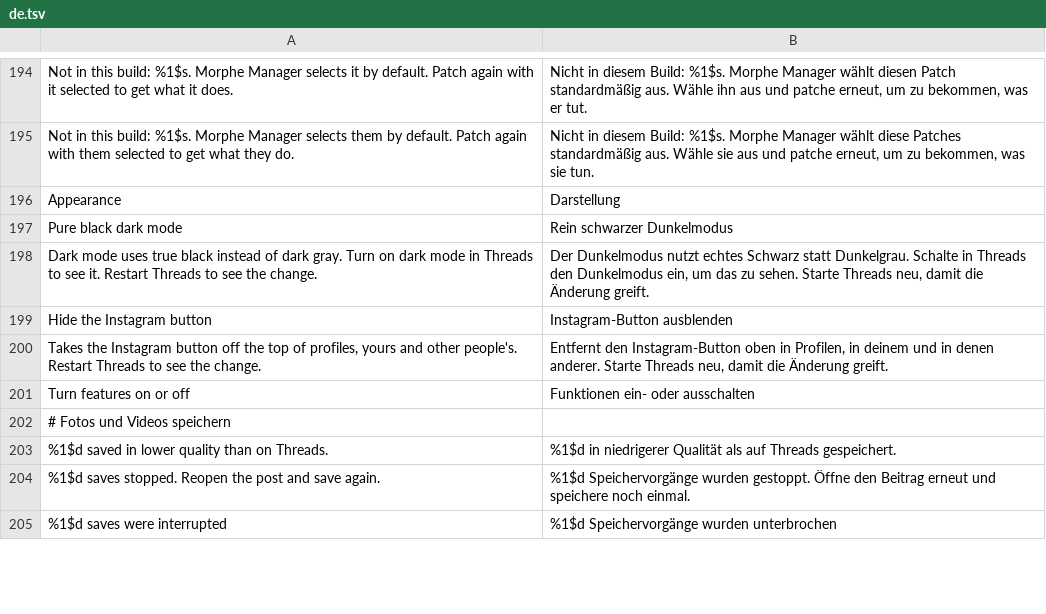
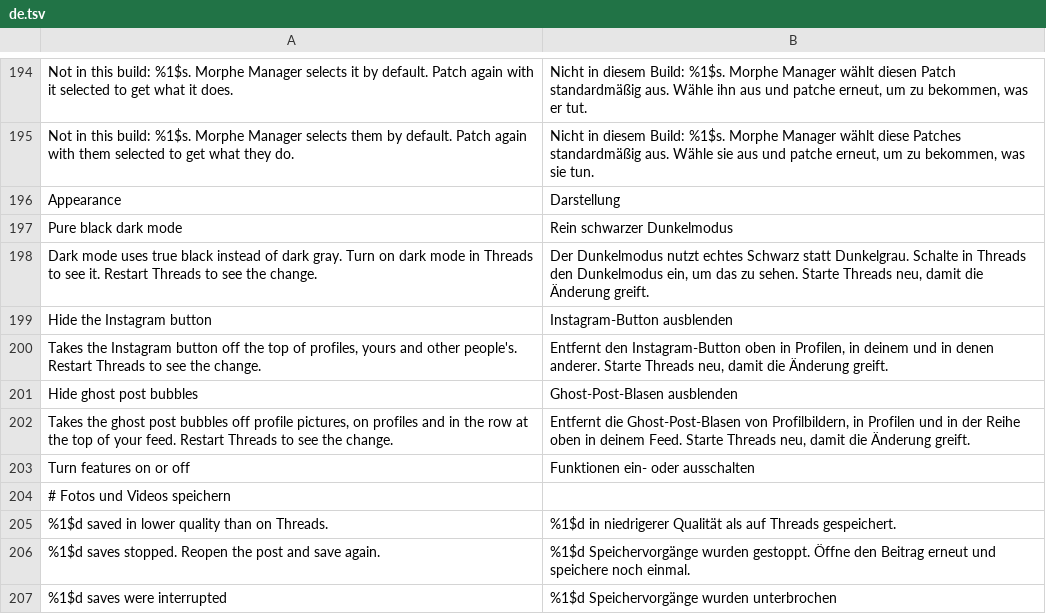
Before and after one commit to SysAdminDoc/HushThreads, a TSV file: extensions/shared/library/src/main/l10n/de.tsv, drawn as a sheet; only a part is shown, gaps mark what is left out; the diff names each change by its address in the sheet, - before the commit and + after, or states it on an @@ line.

```diff
--- a/extensions/shared/library/src/main/l10n/de.tsv
+++ b/extensions/shared/library/src/main/l10n/de.tsv
+row 201: Hide ghost post bubbles | Ghost-Post-Blasen ausblenden
+row 202: Takes the ghost post bubbles off profile pictures, on profiles and in the row at the top of your feed. Restart Threads to see the change. | Entfernt die Ghost-Post-Blasen von Profilbildern, in Profilen und in der Reihe oben in deinem Feed. Starte Threads neu, damit die Änderung greift.
```
Also changed, not shown: extensions/shared/library/src/main/l10n/es.tsv, extensions/shared/library/src/main/l10n/in.tsv, 25 other files.
